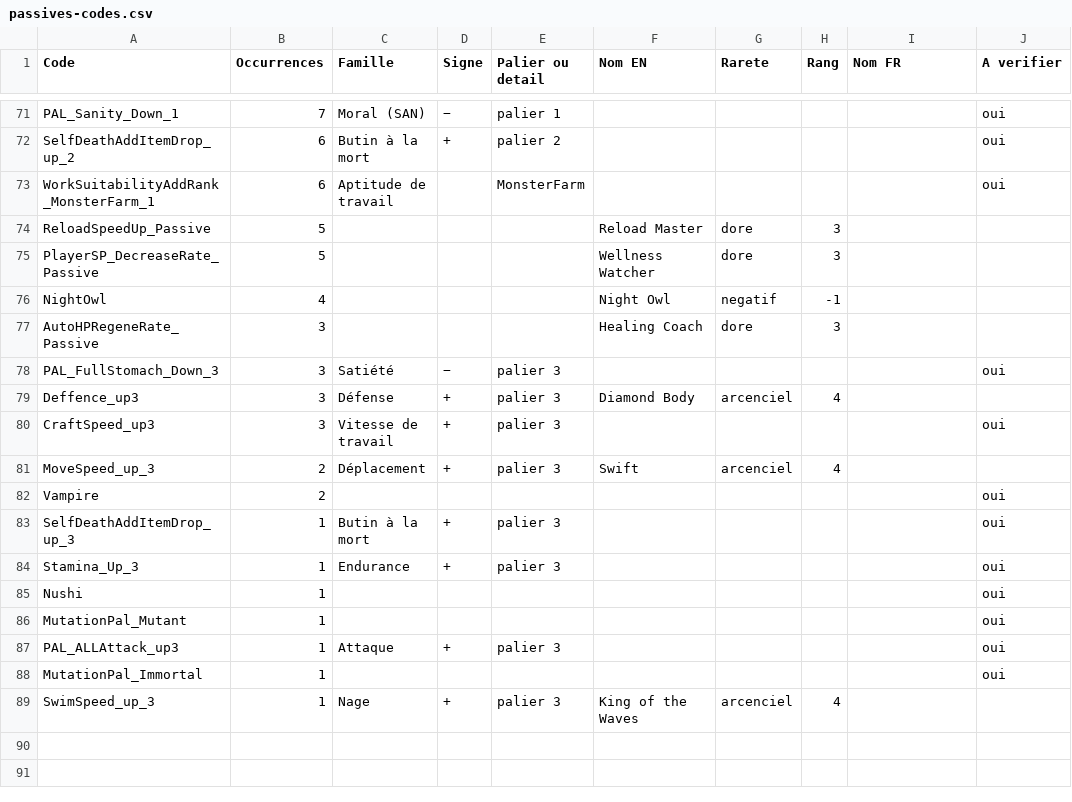
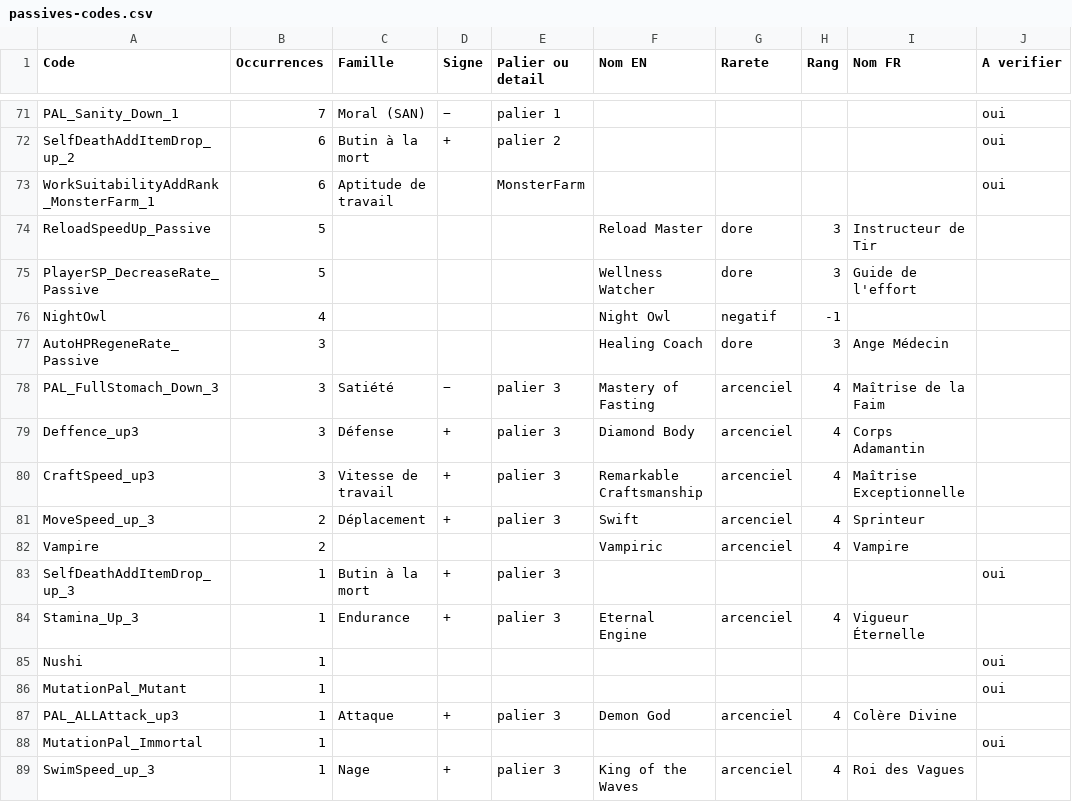
Before and after one commit to Kimblee17/palworld-camp, a CSV file: data/passives-codes.csv, drawn as a sheet; only a part is shown, gaps mark what is left out; the diff covers the shown part only.

```diff
--- a/data/passives-codes.csv
+++ b/data/passives-codes.csv
@@ -73,17 +73,17 @@ SelfDeathAddItemDrop_up_2;6;Butin à la mort;+;palier 2;;;;;oui
 WorkSuitabilityAddRank_MonsterFarm_1;6;Aptitude de travail;;MonsterFarm;;;;;oui
-ReloadSpeedUp_Passive;5;;;;Reload Master;dore;3;;
-PlayerSP_DecreaseRate_Passive;5;;;;Wellness Watcher;dore;3;;
+ReloadSpeedUp_Passive;5;;;;Reload Master;dore;3;Instructeur de Tir;
+PlayerSP_DecreaseRate_Passive;5;;;;Wellness Watcher;dore;3;Guide de l'effort;
 NightOwl;4;;;;Night Owl;negatif;-1;;
-AutoHPRegeneRate_Passive;3;;;;Healing Coach;dore;3;;
-PAL_FullStomach_Down_3;3;Satiété;−;palier 3;;;;;oui
-Deffence_up3;3;Défense;+;palier 3;Diamond Body;arcenciel;4;;
-CraftSpeed_up3;3;Vitesse de travail;+;palier 3;;;;;oui
-MoveSpeed_up_3;2;Déplacement;+;palier 3;Swift;arcenciel;4;;
-Vampire;2;;;;;;;;oui
+AutoHPRegeneRate_Passive;3;;;;Healing Coach;dore;3;Ange Médecin;
+PAL_FullStomach_Down_3;3;Satiété;−;palier 3;Mastery of Fasting;arcenciel;4;Maîtrise de la Faim;
+Deffence_up3;3;Défense;+;palier 3;Diamond Body;arcenciel;4;Corps Adamantin;
+CraftSpeed_up3;3;Vitesse de travail;+;palier 3;Remarkable Craftsmanship;arcenciel;4;Maîtrise Exceptionnelle;
+MoveSpeed_up_3;2;Déplacement;+;palier 3;Swift;arcenciel;4;Sprinteur;
+Vampire;2;;;;Vampiric;arcenciel;4;Vampire;
 SelfDeathAddItemDrop_up_3;1;Butin à la mort;+;palier 3;;;;;oui
-Stamina_Up_3;1;Endurance;+;palier 3;;;;;oui
+Stamina_Up_3;1;Endurance;+;palier 3;Eternal Engine;arcenciel;4;Vigueur Éternelle;
 Nushi;1;;;;;;;;oui
 MutationPal_Mutant;1;;;;;;;;oui
-PAL_ALLAttack_up3;1;Attaque;+;palier 3;;;;;oui
+PAL_ALLAttack_up3;1;Attaque;+;palier 3;Demon God;arcenciel;4;Colère Divine;
 MutationPal_Immortal;1;;;;;;;;oui
-SwimSpeed_up_3;1;Nage;+;palier 3;King of the Waves;arcenciel;4;;
+SwimSpeed_up_3;1;Nage;+;palier 3;King of the Waves;arcenciel;4;Roi des Vagues;
```
Also changed, not shown: 17 edited cells elsewhere in this file, 8 other files.
